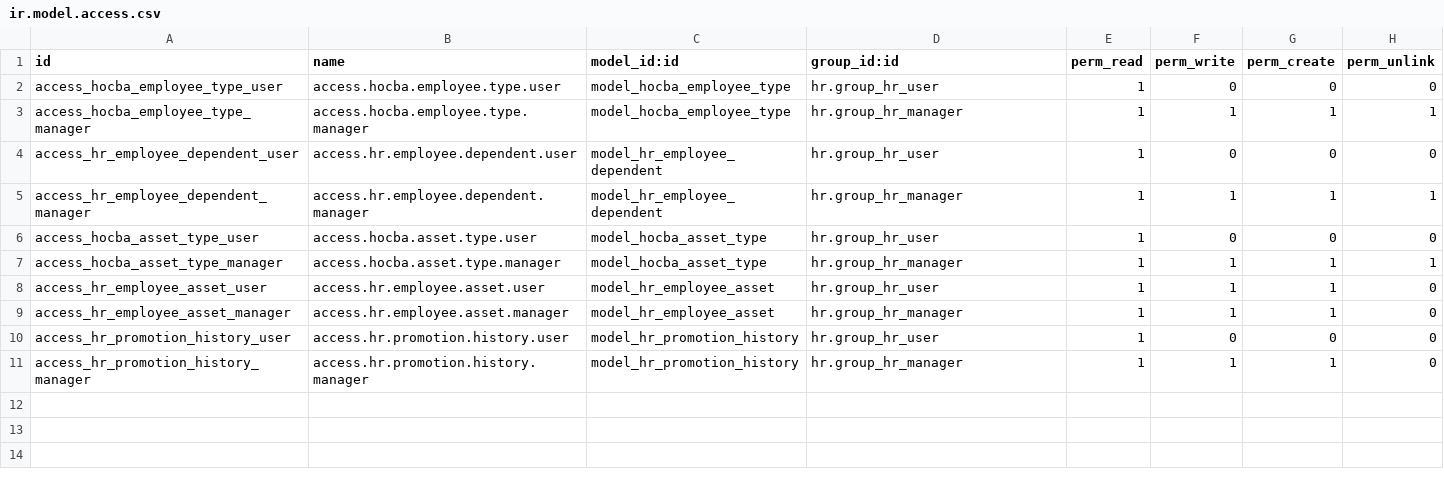
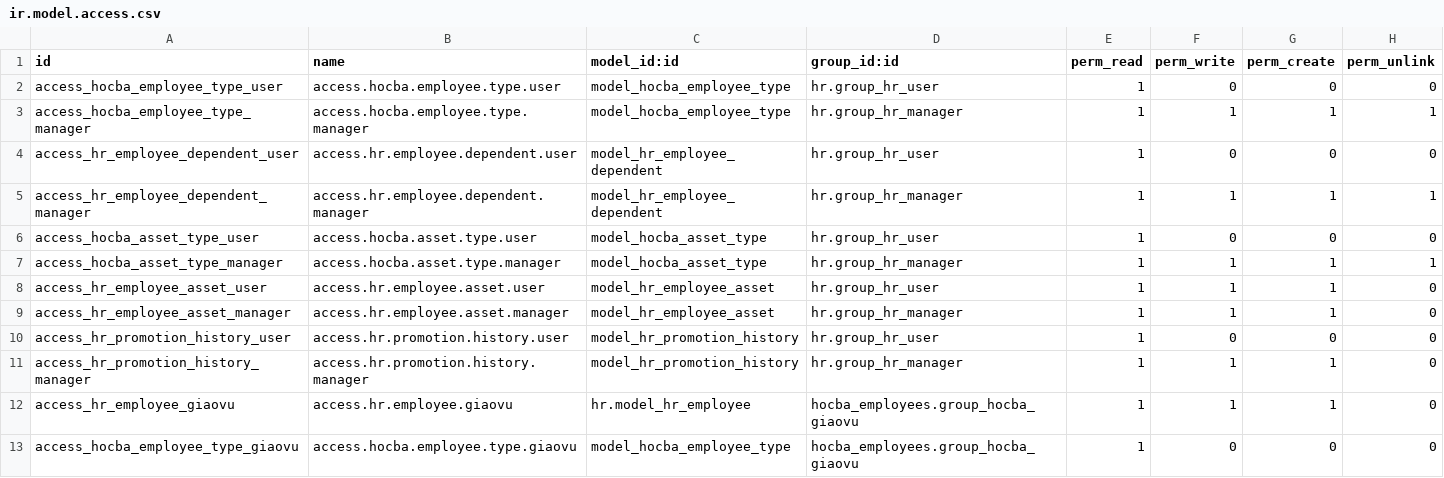
Before and after one commit to DongHoangAnh/ISP490_G2_HOCBA_HRM, a CSV file: custom-addons/hocba_employees/security/ir.model.access.csv, drawn as a sheet; the diff names each change by its address in the sheet, - before the commit and + after, or states it on an @@ line.

```diff
--- a/custom-addons/hocba_employees/security/ir.model.access.csv
+++ b/custom-addons/hocba_employees/security/ir.model.access.csv
+row 12: access_hr_employee_giaovu | access.hr.employee.giaovu | hr.model_hr_employee | hocba_employees.group_hocba_giaovu | 1 | 1 | 1 | 0
+row 13: access_hocba_employee_type_giaovu | access.hocba.employee.type.giaovu | model_hocba_employee_type | hocba_employees.group_hocba_giaovu | 1 | 0 | 0 | 0
```
Also changed, not shown: 10 other files.
